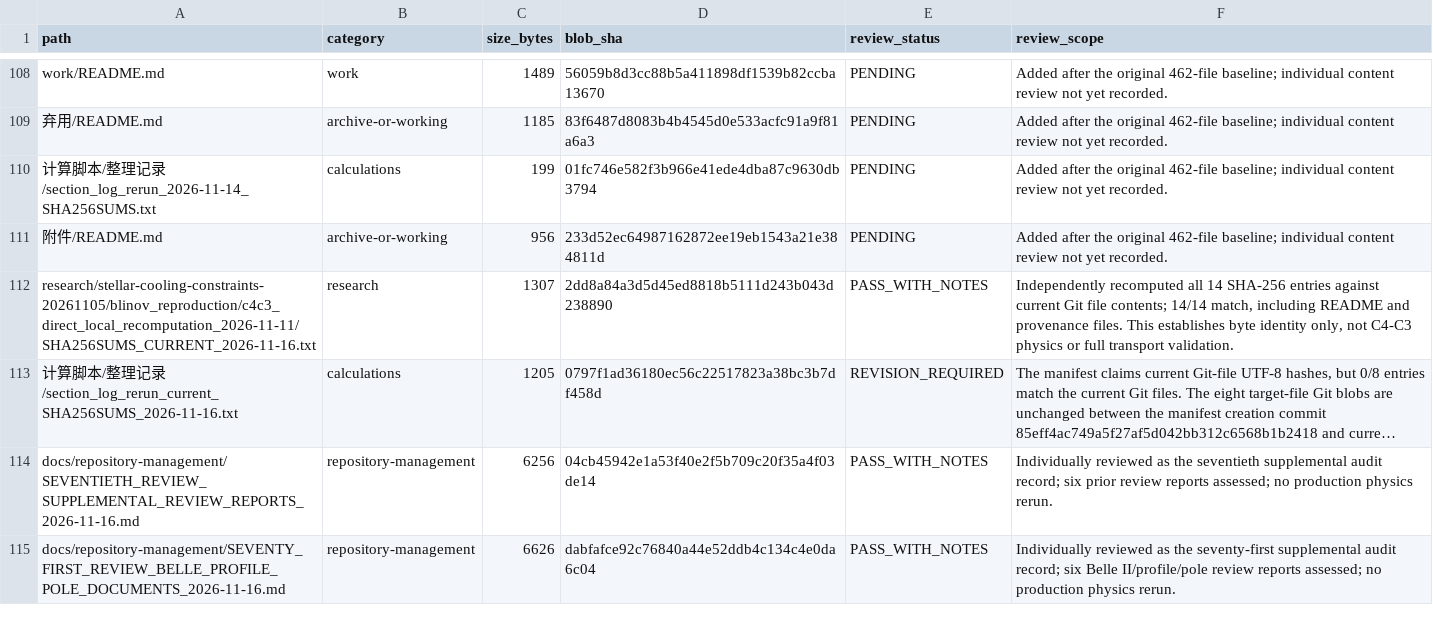
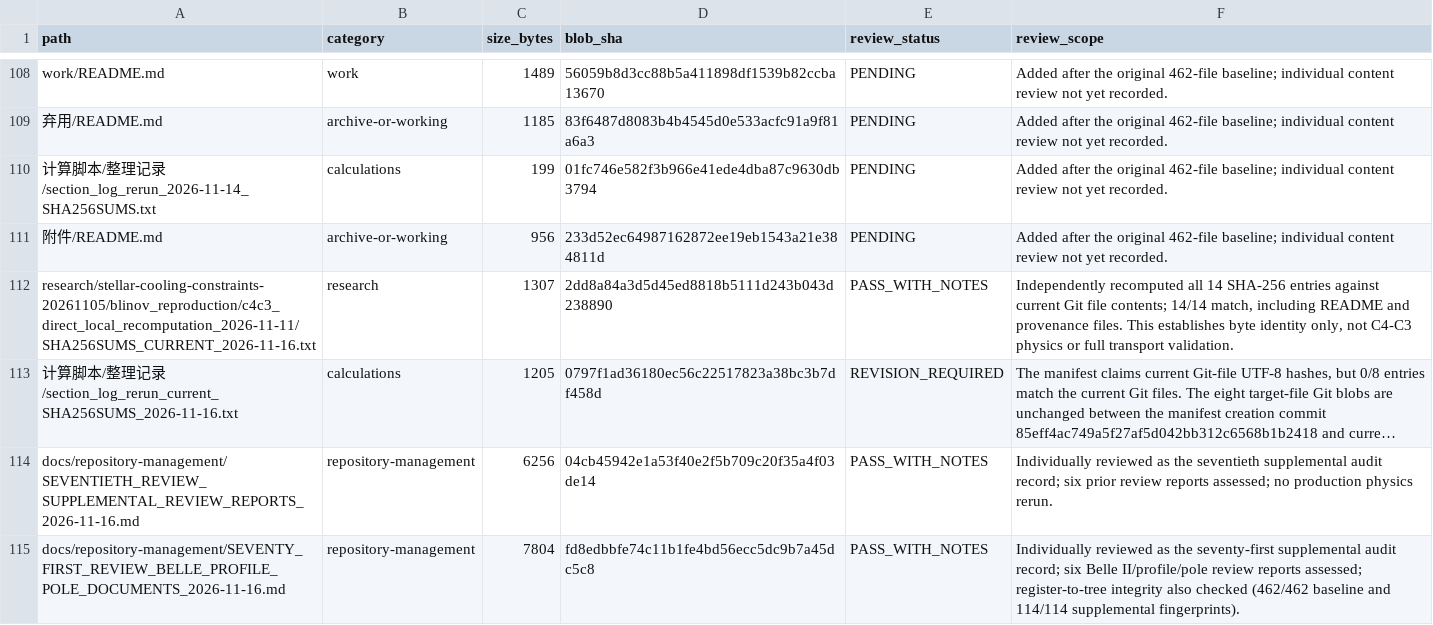
Before and after one commit to lm846802297-bit/axial-vector-review-response, a CSV file: docs/repository-management/SUPPLEMENTAL_DOCUMENT_AUDIT_REGISTER.csv, drawn as a sheet; only a part is shown, gaps mark what is left out; long unchanged cells end in ….

Commit message:
docs: refresh seventy-first review fingerprint

```diff
--- a/docs/repository-management/SUPPLEMENTAL_DOCUMENT_AUDIT_REGISTER.csv
+++ b/docs/repository-management/SUPPLEMENTAL_DOCUMENT_AUDIT_REGISTER.csv
@@ -114,2 +114,2 @@ research/stellar-cooling-constraints-20261105/blinov_reproduction/c4c3_direct_lo
 docs/repository-management/SEVENTIETH_REVIEW_SUPPLEMENTAL_REVIEW_REPORTS_2026-11-16.md,repository-management,6256,04cb45942e1a53f40e2f5b709c20f35a4f03de14,PASS_WITH_NOTES,Individually reviewed as the seventieth supplemental audit record; six prior review reports assessed; no production physics rerun.
-docs/repository-management/SEVENTY_FIRST_REVIEW_BELLE_PROFILE_POLE_DOCUMENTS_2026-11-16.md,repository-management,6626,dabfafce92c76840a44e52ddb4c134c4e0da6c04,PASS_WITH_NOTES,Individually reviewed as the seventy-first supplemental audit record; six Belle II/profile/pole review reports assessed; no production physics rerun.
+docs/repository-management/SEVENTY_FIRST_REVIEW_BELLE_PROFILE_POLE_DOCUMENTS_2026-11-16.md,repository-management,7804,fd8edbbfe74c11b1fe4bd56ecc5dc9b7a45dc5c8,PASS_WITH_NOTES,Individually reviewed as the seventy-first supplemental audit record; six Belle II/profile/pole review reports assessed; register-to-tree integrity also checked (462/462 baseline and 114/114 supplemental fingerprints).
```
